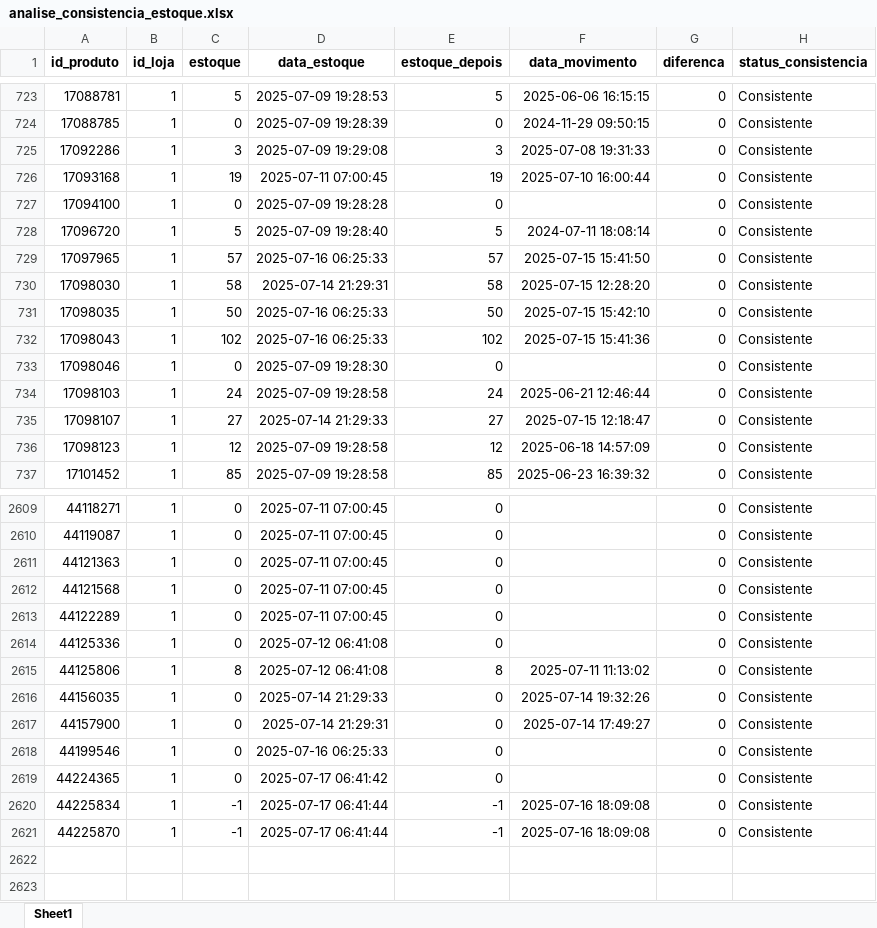
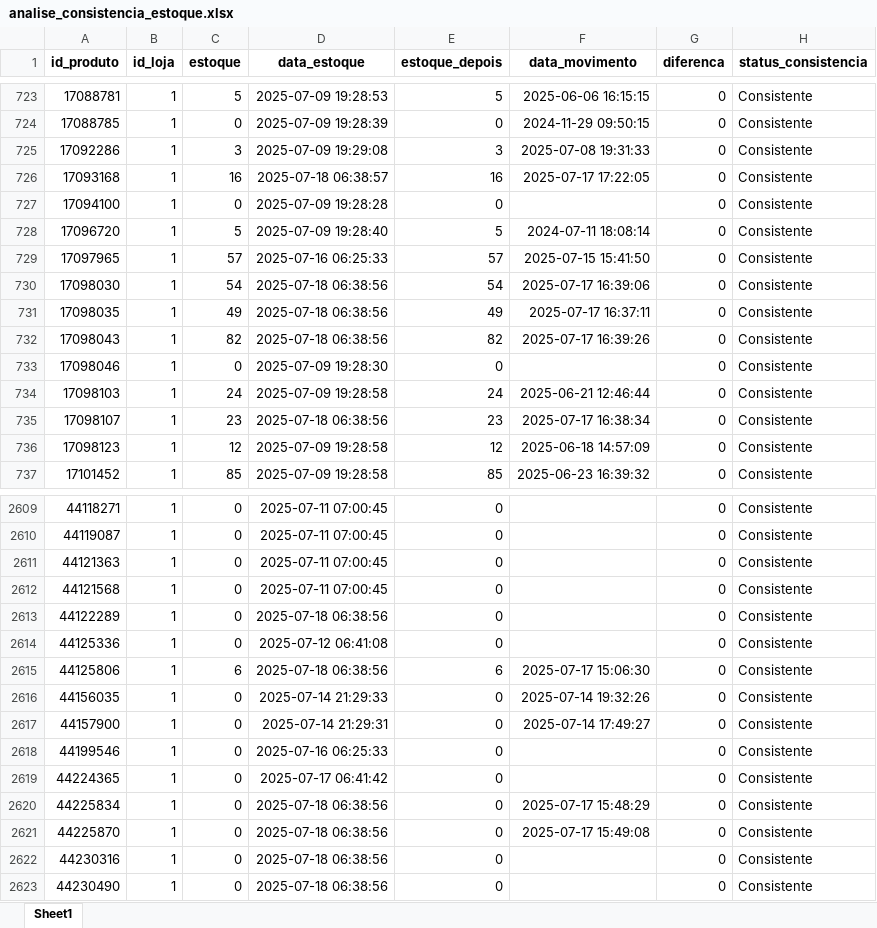
Before and after one commit to maloka-ai/poc-dashboard, an Excel workbook: dados/ADD/Dados_ADD_PF/analise_consistencia_estoque.xlsx, sheet Sheet1, drawn as a sheet; only a part is shown, gaps mark what is left out; values as stored, in another font and other column widths than the file's, no borders; the diff covers the shown part only; the diff names each change by its address in the sheet, - before the commit and + after, or states it on an @@ line.

```diff
--- a/dados/ADD/Dados_ADD_PF/analise_consistencia_estoque.xlsx (sheet Sheet1)
+++ b/dados/ADD/Dados_ADD_PF/analise_consistencia_estoque.xlsx (sheet Sheet1)
-C726 (estoque): 19
+C726 (estoque): 16
-D726 (data_estoque): 2025-07-11 07:00:45
+D726 (data_estoque): 2025-07-18 06:38:57
-E726 (estoque_depois): 19
+E726 (estoque_depois): 16
-F726 (data_movimento): 2025-07-10 16:00:44
+F726 (data_movimento): 2025-07-17 17:22:05
-C730 (estoque): 58
+C730 (estoque): 54
-D730 (data_estoque): 2025-07-14 21:29:31
+D730 (data_estoque): 2025-07-18 06:38:56
-E730 (estoque_depois): 58
+E730 (estoque_depois): 54
-F730 (data_movimento): 2025-07-15 12:28:20
+F730 (data_movimento): 2025-07-17 16:39:06
-C731 (estoque): 50
+C731 (estoque): 49
-D731:D732 (data_estoque): 2025-07-16 06:25:33
+D731:D732 (data_estoque): 2025-07-18 06:38:56
-E731 (estoque_depois): 50
+E731 (estoque_depois): 49
-F731 (data_movimento): 2025-07-15 15:42:10
+F731 (data_movimento): 2025-07-17 16:37:11
-C732 (estoque): 102
+C732 (estoque): 82
-E732 (estoque_depois): 102
+E732 (estoque_depois): 82
-F732 (data_movimento): 2025-07-15 15:41:36
+F732 (data_movimento): 2025-07-17 16:39:26
-C735 (estoque): 27
+C735 (estoque): 23
-D735 (data_estoque): 2025-07-14 21:29:33
+D735 (data_estoque): 2025-07-18 06:38:56
-E735 (estoque_depois): 27
+E735 (estoque_depois): 23
-F735 (data_movimento): 2025-07-15 12:18:47
+F735 (data_movimento): 2025-07-17 16:38:34
-D2613 (data_estoque): 2025-07-11 07:00:45
+D2613 (data_estoque): 2025-07-18 06:38:56
-C2615 (estoque): 8
+C2615 (estoque): 6
-D2615 (data_estoque): 2025-07-12 06:41:08
+D2615 (data_estoque): 2025-07-18 06:38:56
-E2615 (estoque_depois): 8
+E2615 (estoque_depois): 6
-F2615 (data_movimento): 2025-07-11 11:13:02
+F2615 (data_movimento): 2025-07-17 15:06:30
-C2620:C2621 (estoque): -1
+C2620:C2621 (estoque): 0
-D2620:D2621 (data_estoque): 2025-07-17 06:41:44
+D2620:D2621 (data_estoque): 2025-07-18 06:38:56
-E2620:E2621 (estoque_depois): -1
+E2620:E2621 (estoque_depois): 0
-F2620 (data_movimento): 2025-07-16 18:09:08
+F2620 (data_movimento): 2025-07-17 15:48:29
-F2621 (data_movimento): 2025-07-16 18:09:08
+F2621 (data_movimento): 2025-07-17 15:49:08
+row 2622: 44230316 | 1 | 0 | 2025-07-18 06:38:56 | 0 |  | 0 | Consistente
+row 2623: 44230490 | 1 | 0 | 2025-07-18 06:38:56 | 0 |  | 0 | Consistente
```
Also changed, not shown: 479 edited cells elsewhere in this sheet, dados/ADD/Dados_ADD_PF/analise_curva_cobertura.xlsx, dados/ADD/Dados_ADD_PF/previsao_retorno.xlsx, 28 other files.
